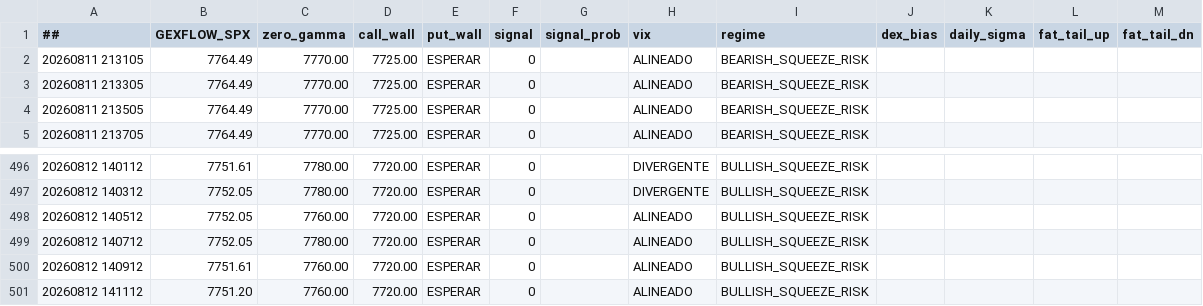
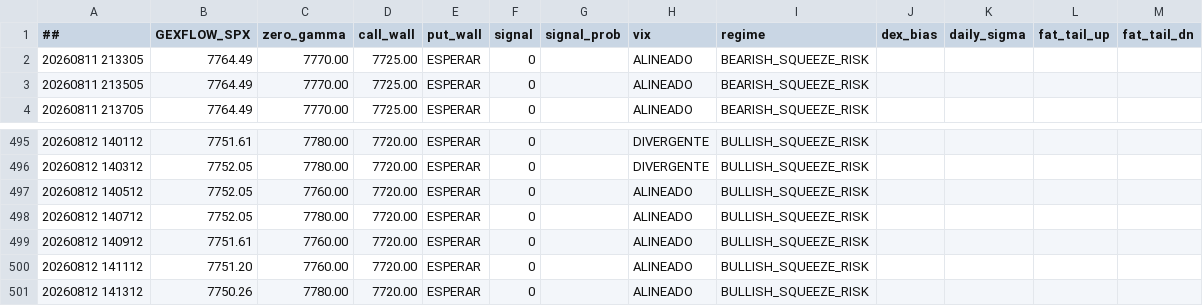
Before and after one commit to cesargont-bit/gexflow-seeds, a CSV file: data/GEXFLOW_SPX.csv, drawn as a sheet; only a part is shown, gaps mark what is left out; removed rows and columns are numbered as before the commit, all else as after; the diff names each change by its address in the sheet, - before the commit and + after, or states it on an @@ line.

Commit message:
data: 2026-08-12 14:13:12 UTC

```diff
--- a/data/GEXFLOW_SPX.csv
+++ b/data/GEXFLOW_SPX.csv
-row 2: 20260811 213105 | 7764.49 | 7770.00 | 7725.00 | ESPERAR | 0 |  | ALINEADO | BEARISH_SQUEEZE_RISK
+row 501: 20260812 141312 | 7750.26 | 7780.00 | 7720.00 | ESPERAR | 0 |  | ALINEADO | BULLISH_SQUEEZE_RISK
```
Also changed, not shown: data/GEXFLOW_SPY.csv.
